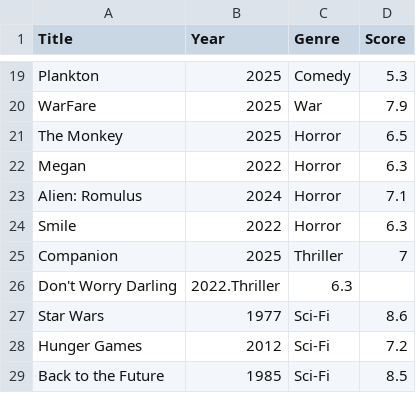
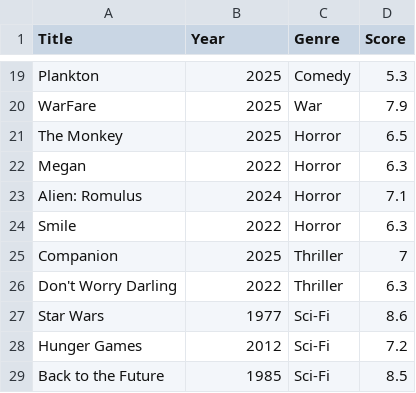
Before and after one commit to gjmagill/Movie-Picker, a CSV file: Movies.csv, drawn as a sheet; only a part is shown, gaps mark what is left out.

Commit message:
Update Movies.csv

```diff
--- a/Movies.csv
+++ b/Movies.csv
@@ -25,3 +25,3 @@ Smile,2022,Horror,6.3
 Companion,2025,Thriller,7
-Don't Worry Darling,2022.Thriller,6.3
+Don't Worry Darling,2022,Thriller,6.3
 Star Wars,1977,Sci-Fi,8.6
```
